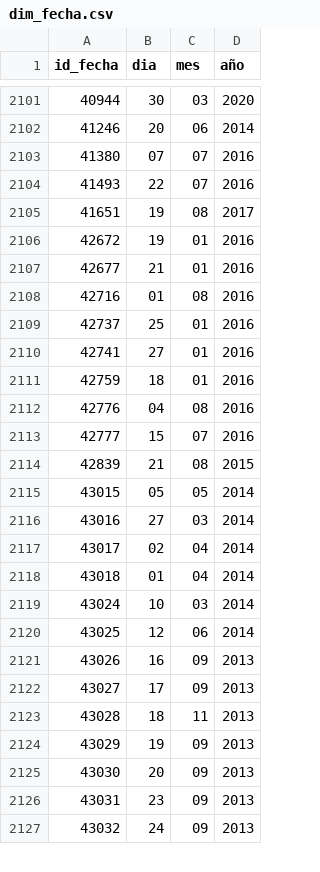
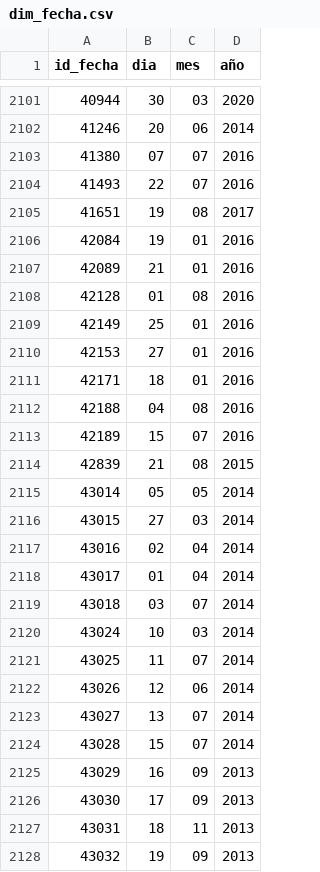
Before and after one commit to Herziox/Data-Mining-System-SETEC, a CSV file: 3_data_preprocesing_module/DATAWAREHOUSE/datamart_oec/dim_fecha.csv, drawn as a sheet; only a part is shown, gaps mark what is left out; the diff covers the shown part only.

```diff
--- a/3_data_preprocesing_module/DATAWAREHOUSE/datamart_oec/dim_fecha.csv
+++ b/3_data_preprocesing_module/DATAWAREHOUSE/datamart_oec/dim_fecha.csv
@@ -2105,23 +2105,24 @@ id_fecha,dia,mes,año
 41651,19,08,2017
-42672,19,01,2016
-42677,21,01,2016
-42716,01,08,2016
-42737,25,01,2016
-42741,27,01,2016
-42759,18,01,2016
-42776,04,08,2016
-42777,15,07,2016
+42084,19,01,2016
+42089,21,01,2016
+42128,01,08,2016
+42149,25,01,2016
+42153,27,01,2016
+42171,18,01,2016
+42188,04,08,2016
+42189,15,07,2016
 42839,21,08,2015
-43015,05,05,2014
-43016,27,03,2014
-43017,02,04,2014
-43018,01,04,2014
+43014,05,05,2014
+43015,27,03,2014
+43016,02,04,2014
+43017,01,04,2014
+43018,03,07,2014
 43024,10,03,2014
-43025,12,06,2014
-43026,16,09,2013
-43027,17,09,2013
-43028,18,11,2013
-43029,19,09,2013
-43030,20,09,2013
-43031,23,09,2013
-43032,24,09,2013
+43025,11,07,2014
+43026,12,06,2014
+43027,13,07,2014
+43028,15,07,2014
+43029,16,09,2013
+43030,17,09,2013
+43031,18,11,2013
+43032,19,09,2013
```
Also changed, not shown: 1 removed row and 18 edited cells elsewhere in this file, 3_data_preprocesing_module/CLEANED_DATA/oc.csv, 3_data_preprocesing_module/CLEANED_DATA/oec.csv, 10 other files.
